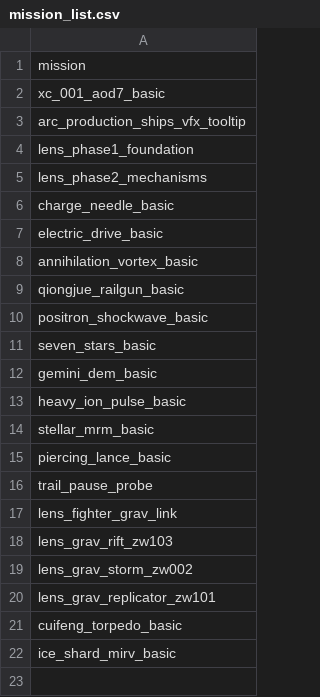
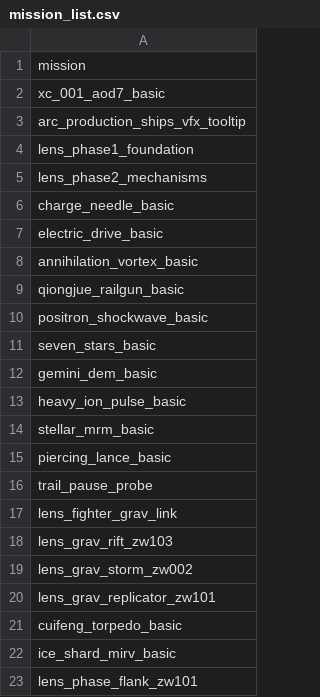
Before and after one commit to KasumiNova/AsteriaDirectorate, a CSV file: modules/internal/astd-automation/contents/data/missions/mission_list.csv, drawn as a sheet; the diff names each change by its address in the sheet, - before the commit and + after, or states it on an @@ line.

Commit message:
引力相位AI：修复绕后失效与友伤不规避
- 绕后根因：原版 PHASE_ATTACK_RUN 走位旗标由原版相位AI管理，自定义AI接管后无人挂旗，
  舜华下潜后原地罚站；现绕后意图期间滚动挂 PHASE_ATTACK_RUN/IN_GOOD_SPOT 驱动原版走位机动
- 低机动判定改取 baseValue，修复相位中零辐能加速把统治者误判为高机动导致意图崩塌
- 绕后意图窗口 12s：相位时长放宽至 14s、途中拦截战术上浮、入侧后放宽覆盖闸上浮输出
- 友军火力纳入防御性下潜输入（弹体 eta≤0.6s、光束折算 soon 窗口），与接盘闸博弈时自身生存优先
- 新增实机场景 lens_phase_flank_zw101：舜华 vs 统治者对抗，相位方位扫描幅度 25°→68.5°

```diff
--- a/modules/internal/astd-automation/contents/data/missions/mission_list.csv
+++ b/modules/internal/astd-automation/contents/data/missions/mission_list.csv
+row 23: lens_phase_flank_zw101
```
Also changed, not shown: 9 other files.
